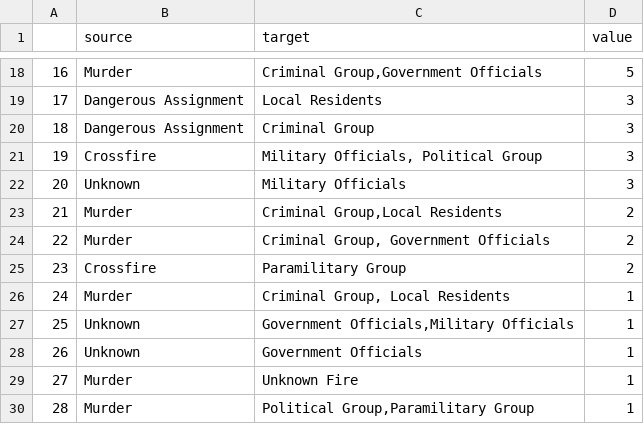
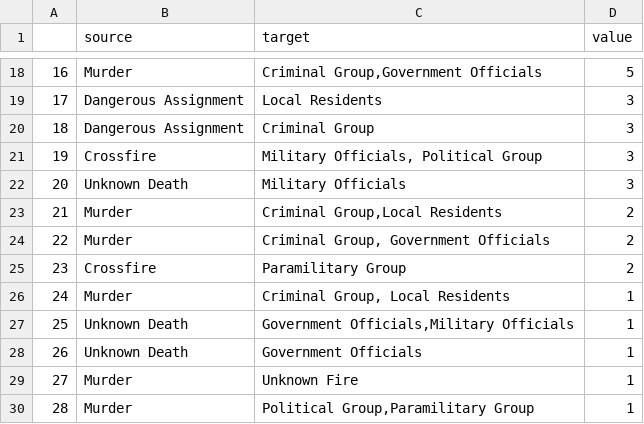
Before and after one commit to HHC9106/DVIA-final-project, a CSV file: data/sankey_journalist_2.csv, drawn as a sheet; only a part is shown, gaps mark what is left out.

```diff
--- a/data/sankey_journalist_2.csv
+++ b/data/sankey_journalist_2.csv
@@ -21,3 +21,3 @@
 19,Crossfire,"Military Officials, Political Group",3
-20,Unknown,Military Officials,3
+20,Unknown Death,Military Officials,3
 21,Murder,"Criminal Group,Local Residents",2
@@ -26,4 +26,4 @@
 24,Murder,"Criminal Group, Local Residents",1
-25,Unknown,"Government Officials,Military Officials",1
-26,Unknown,Government Officials,1
+25,Unknown Death,"Government Officials,Military Officials",1
+26,Unknown Death,Government Officials,1
 27,Murder,Unknown Fire,1
```
Also changed, not shown: data/sankey_journalist.csv, 7 other files.
